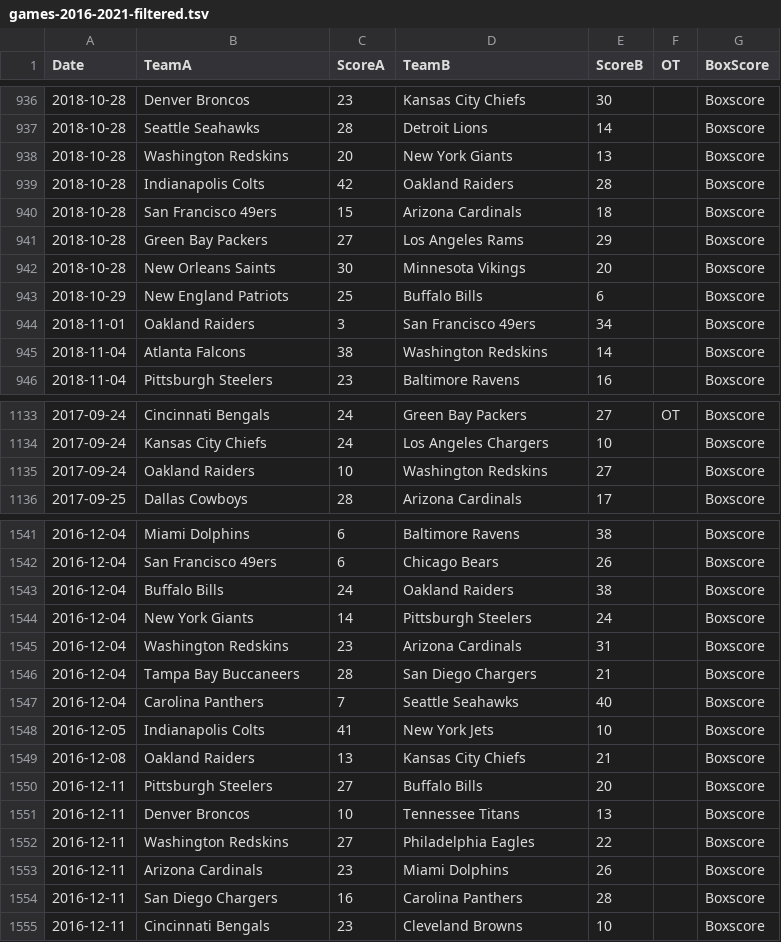
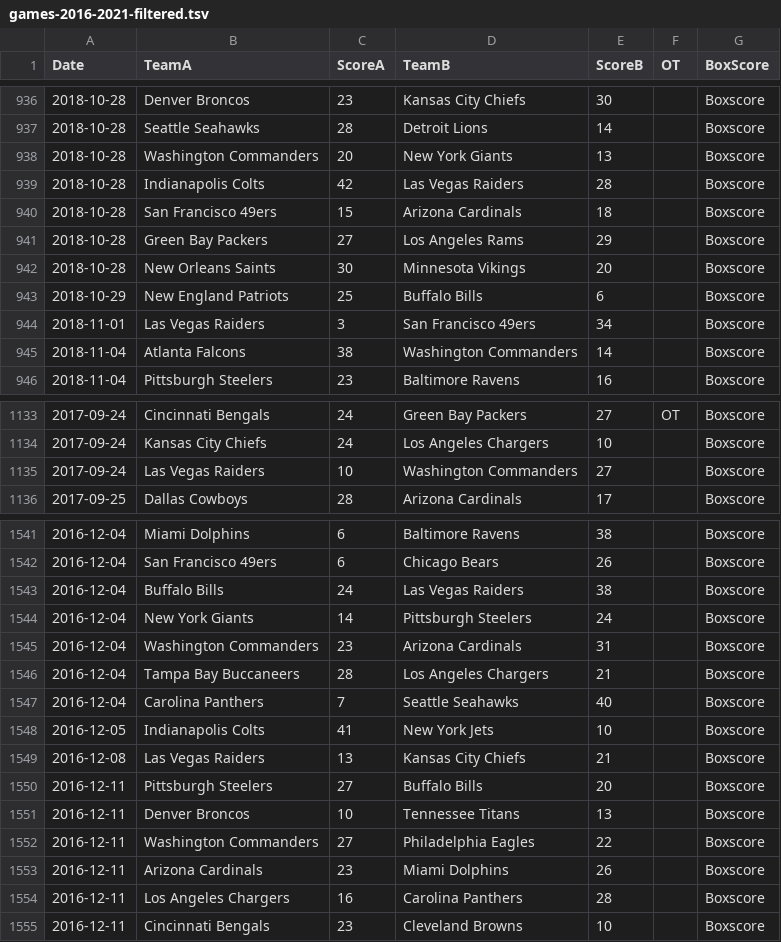
Before and after one commit to dpmerrell/Bracketology.jl, a TSV file: analyses/data/nfl-football/games-2016-2021-filtered.tsv, drawn as a sheet; only a part is shown, gaps mark what is left out; the diff covers the shown part only.

Commit message:
Hyperparameter tuning; Brier score; fixed NFL team names

```diff
--- a/analyses/data/nfl-football/games-2016-2021-filtered.tsv
+++ b/analyses/data/nfl-football/games-2016-2021-filtered.tsv
@@ -937,4 +937,4 @@ Date	TeamA	ScoreA	TeamB	ScoreB	OT	BoxScore
 2018-10-28	Seattle Seahawks	28	Detroit Lions	14		Boxscore
-2018-10-28	Washington Redskins	20	New York Giants	13		Boxscore
-2018-10-28	Indianapolis Colts	42	Oakland Raiders	28		Boxscore
+2018-10-28	Washington Commanders	20	New York Giants	13		Boxscore
+2018-10-28	Indianapolis Colts	42	Las Vegas Raiders	28		Boxscore
 2018-10-28	San Francisco 49ers	15	Arizona Cardinals	18		Boxscore
@@ -943,4 +943,4 @@ Date	TeamA	ScoreA	TeamB	ScoreB	OT	BoxScore
 2018-10-29	New England Patriots	25	Buffalo Bills	6		Boxscore
-2018-11-01	Oakland Raiders	3	San Francisco 49ers	34		Boxscore
-2018-11-04	Atlanta Falcons	38	Washington Redskins	14		Boxscore
+2018-11-01	Las Vegas Raiders	3	San Francisco 49ers	34		Boxscore
+2018-11-04	Atlanta Falcons	38	Washington Commanders	14		Boxscore
 2018-11-04	Pittsburgh Steelers	23	Baltimore Ravens	16		Boxscore
@@ -1134,3 +1134,3 @@ Date	TeamA	ScoreA	TeamB	ScoreB	OT	BoxScore
 2017-09-24	Kansas City Chiefs	24	Los Angeles Chargers	10		Boxscore
-2017-09-24	Oakland Raiders	10	Washington Redskins	27		Boxscore
+2017-09-24	Las Vegas Raiders	10	Washington Commanders	27		Boxscore
 2017-09-25	Dallas Cowboys	28	Arizona Cardinals	17		Boxscore
@@ -1542,14 +1542,14 @@ Date	TeamA	ScoreA	TeamB	ScoreB	OT	BoxScore
 2016-12-04	San Francisco 49ers	6	Chicago Bears	26		Boxscore
-2016-12-04	Buffalo Bills	24	Oakland Raiders	38		Boxscore
+2016-12-04	Buffalo Bills	24	Las Vegas Raiders	38		Boxscore
 2016-12-04	New York Giants	14	Pittsburgh Steelers	24		Boxscore
-2016-12-04	Washington Redskins	23	Arizona Cardinals	31		Boxscore
-2016-12-04	Tampa Bay Buccaneers	28	San Diego Chargers	21		Boxscore
+2016-12-04	Washington Commanders	23	Arizona Cardinals	31		Boxscore
+2016-12-04	Tampa Bay Buccaneers	28	Los Angeles Chargers	21		Boxscore
 2016-12-04	Carolina Panthers	7	Seattle Seahawks	40		Boxscore
 2016-12-05	Indianapolis Colts	41	New York Jets	10		Boxscore
-2016-12-08	Oakland Raiders	13	Kansas City Chiefs	21		Boxscore
+2016-12-08	Las Vegas Raiders	13	Kansas City Chiefs	21		Boxscore
 2016-12-11	Pittsburgh Steelers	27	Buffalo Bills	20		Boxscore
 2016-12-11	Denver Broncos	10	Tennessee Titans	13		Boxscore
-2016-12-11	Washington Redskins	27	Philadelphia Eagles	22		Boxscore
+2016-12-11	Washington Commanders	27	Philadelphia Eagles	22		Boxscore
 2016-12-11	Arizona Cardinals	23	Miami Dolphins	26		Boxscore
-2016-12-11	San Diego Chargers	16	Carolina Panthers	28		Boxscore
+2016-12-11	Los Angeles Chargers	16	Carolina Panthers	28		Boxscore
 2016-12-11	Cincinnati Bengals	23	Cleveland Browns	10		Boxscore
```
Also changed, not shown: 167 edited cells elsewhere in this file, 6 other files.
